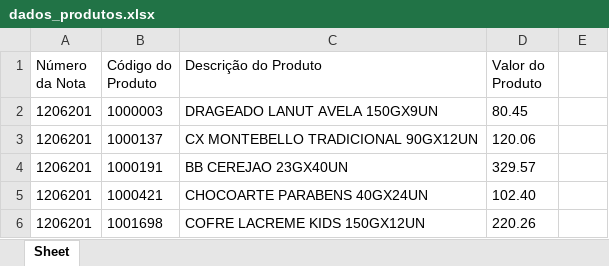
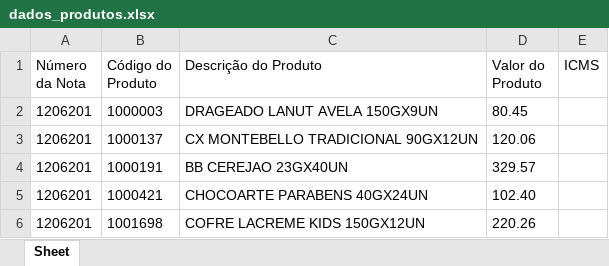
Before and after one commit to Pedro-Varela/NFcacau, an Excel workbook: dados_produtos.xlsx, sheet Sheet, drawn as a sheet; only a part is shown; values as stored, in another font and other column widths than the file's, no borders; the diff names each change by its address in the sheet, - before the commit and + after, or states it on an @@ line.

```diff
--- a/dados_produtos.xlsx (sheet Sheet)
+++ b/dados_produtos.xlsx (sheet Sheet)
-E1: (empty)
+E1: ICMS
```
Also changed, not shown: 1 other file.
